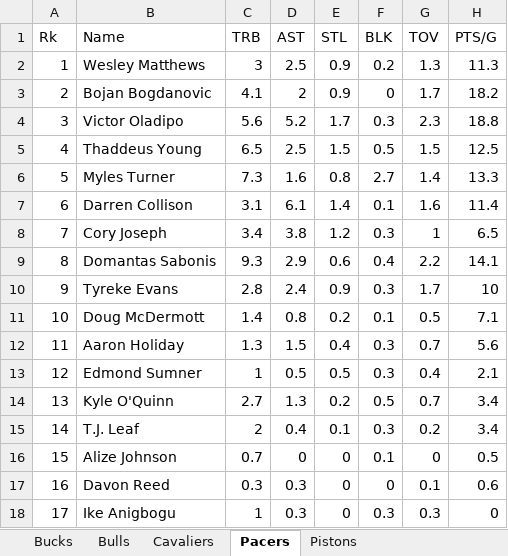
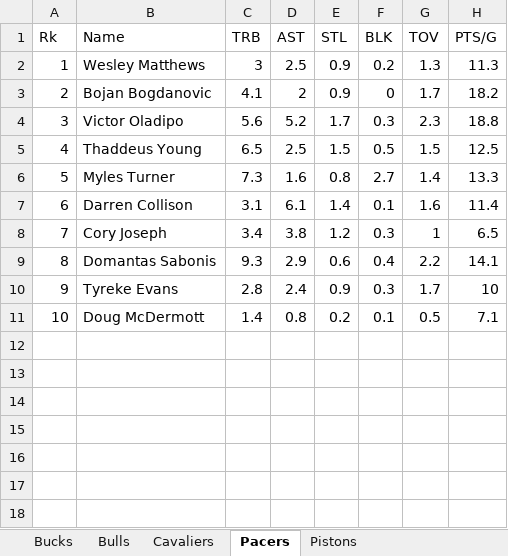
Before and after one commit to adeelasghar1001/NBA-Database, an Excel workbook: NBA_Database/Central.xlsx, sheet Pacers, drawn as a sheet; values as stored, in another font and other column widths than the file's, no borders; the diff names each change by its address in the sheet, - before the commit and + after, or states it on an @@ line.

```diff
--- a/NBA_Database/Central.xlsx (sheet Pacers)
+++ b/NBA_Database/Central.xlsx (sheet Pacers)
-row 12: 11 | Aaron Holiday | 1.3 | 1.5 | 0.4 | 0.3 | 0.7 | 5.6
-row 13: 12 | Edmond Sumner | 1 | 0.5 | 0.5 | 0.3 | 0.4 | 2.1
-row 14: 13 | Kyle O'Quinn | 2.7 | 1.3 | 0.2 | 0.5 | 0.7 | 3.4
-row 15: 14 | T.J. Leaf | 2 | 0.4 | 0.1 | 0.3 | 0.2 | 3.4
-row 16: 15 | Alize Johnson | 0.7 | 0 | 0 | 0.1 | 0 | 0.5
-row 17: 16 | Davon Reed | 0.3 | 0.3 | 0 | 0 | 0.1 | 0.6
-row 18: 17 | Ike Anigbogu | 1 | 0.3 | 0 | 0.3 | 0.3 | 0
```
Also changed, not shown: sheet Cavaliers, sheet Bucks, sheet Bulls, sheet Pistons, 1 other file.
